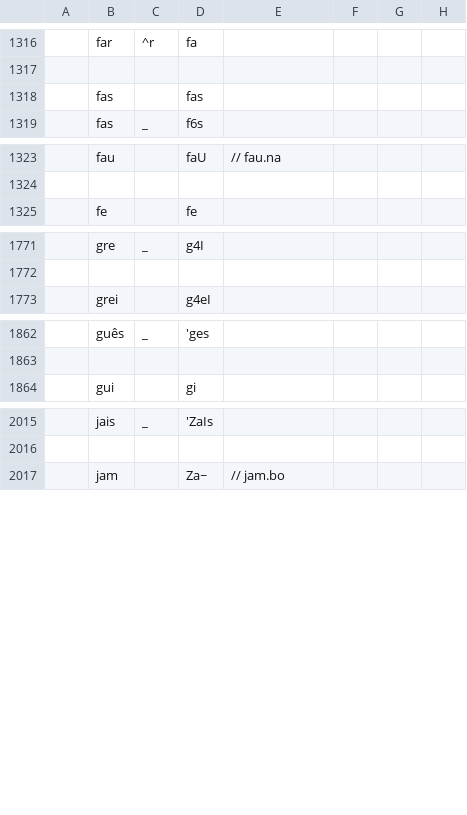
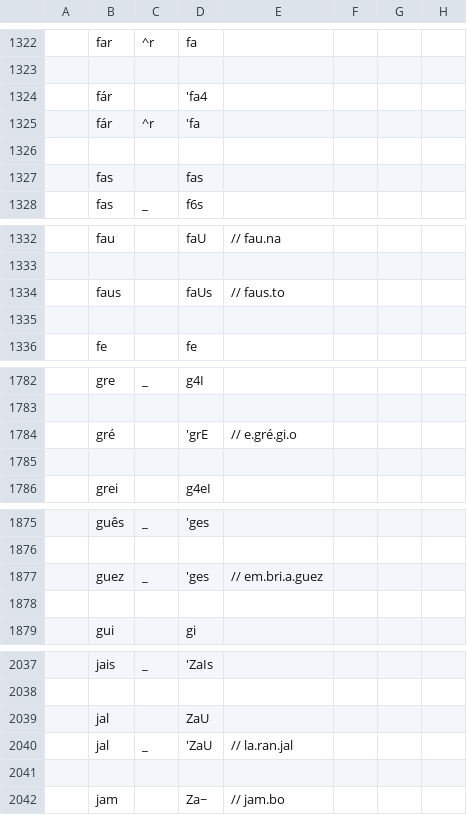
Before and after one commit to fabiolimace/espeak-playground, a TSV file: transcriber/transcriber-rules.tsv, drawn as a sheet; only a part is shown, gaps mark what is left out; the diff covers the shown part only; the diff names each change by its address in the sheet, - before the commit and + after, or states it on an @@ line.

```diff
--- a/transcriber/transcriber-rules.tsv
+++ b/transcriber/transcriber-rules.tsv
+row 1324:  | fár |  | 'fa4
+row 1325:  | fár | ^r | 'fa
+row 1326: (empty)
+row 1334:  | faus |  | faUs | // faus.to
+row 1335: (empty)
+row 1784:  | gré |  | 'grE | // e.gré.gi.o
+row 1785: (empty)
+row 1877:  | guez | _ | 'ges | // em.bri.a.guez
+row 1878: (empty)
+row 2039:  | jal |  | ZaU
+row 2040:  | jal | _ | 'ZaU | // la.ran.jal
+row 2041: (empty)
```
Also changed, not shown: 23 added rows and 2 removed rows elsewhere in this file.
